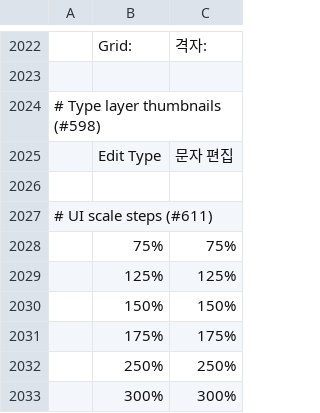
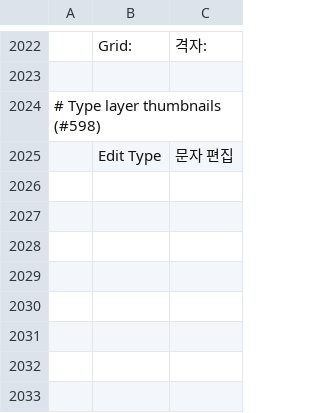
Before and after one commit to airisorg/photocraft-studio, a TSV file: crates/ui-egui/src/i18n/ko.tsv, drawn as a sheet; only a part is shown, gaps mark what is left out; the diff names each change by its address in the sheet, - before the commit and + after, or states it on an @@ line.

```diff
--- a/crates/ui-egui/src/i18n/ko.tsv
+++ b/crates/ui-egui/src/i18n/ko.tsv
-row 2026: (empty)
-row 2027: # UI scale steps (#611)
-row 2028:  | 75% | 75%
-row 2029:  | 125% | 125%
-row 2030:  | 150% | 150%
-row 2031:  | 175% | 175%
-row 2032:  | 250% | 250%
-row 2033:  | 300% | 300%
```
Also changed, not shown: 8 other files.
